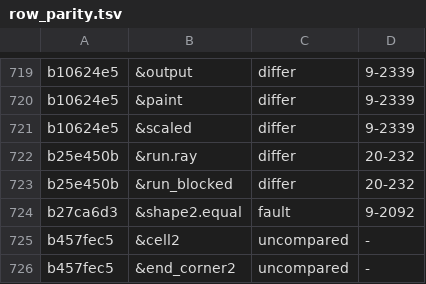
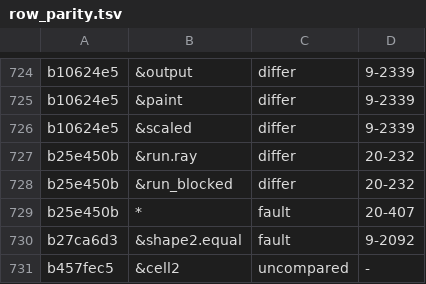
Before and after one commit to conundrumer/arc-workspace, a TSV file: src/arclog_convert/row_parity.tsv, drawn as a sheet; only a part is shown, gaps mark what is left out; the shorter side is filled out with more unchanged rows; the diff covers the shown part only; the diff names each change by its address in the sheet, - before the commit and + after, or states it on an @@ line.

```diff
--- a/src/arclog_convert/row_parity.tsv
+++ b/src/arclog_convert/row_parity.tsv
+row 729: b25e450b | * | fault | 20-407
```
Also changed, not shown: 20 added rows elsewhere in this file, 8 other files.
